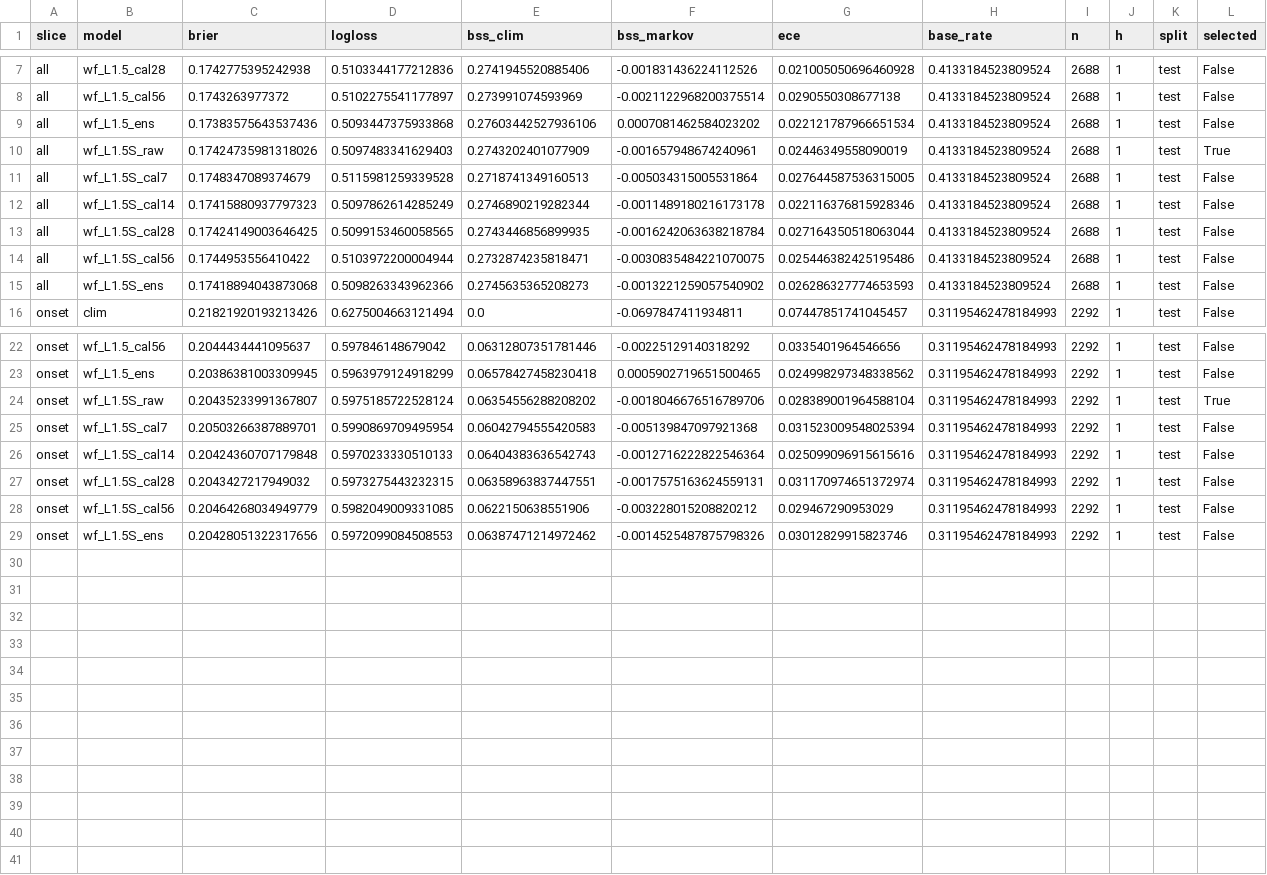
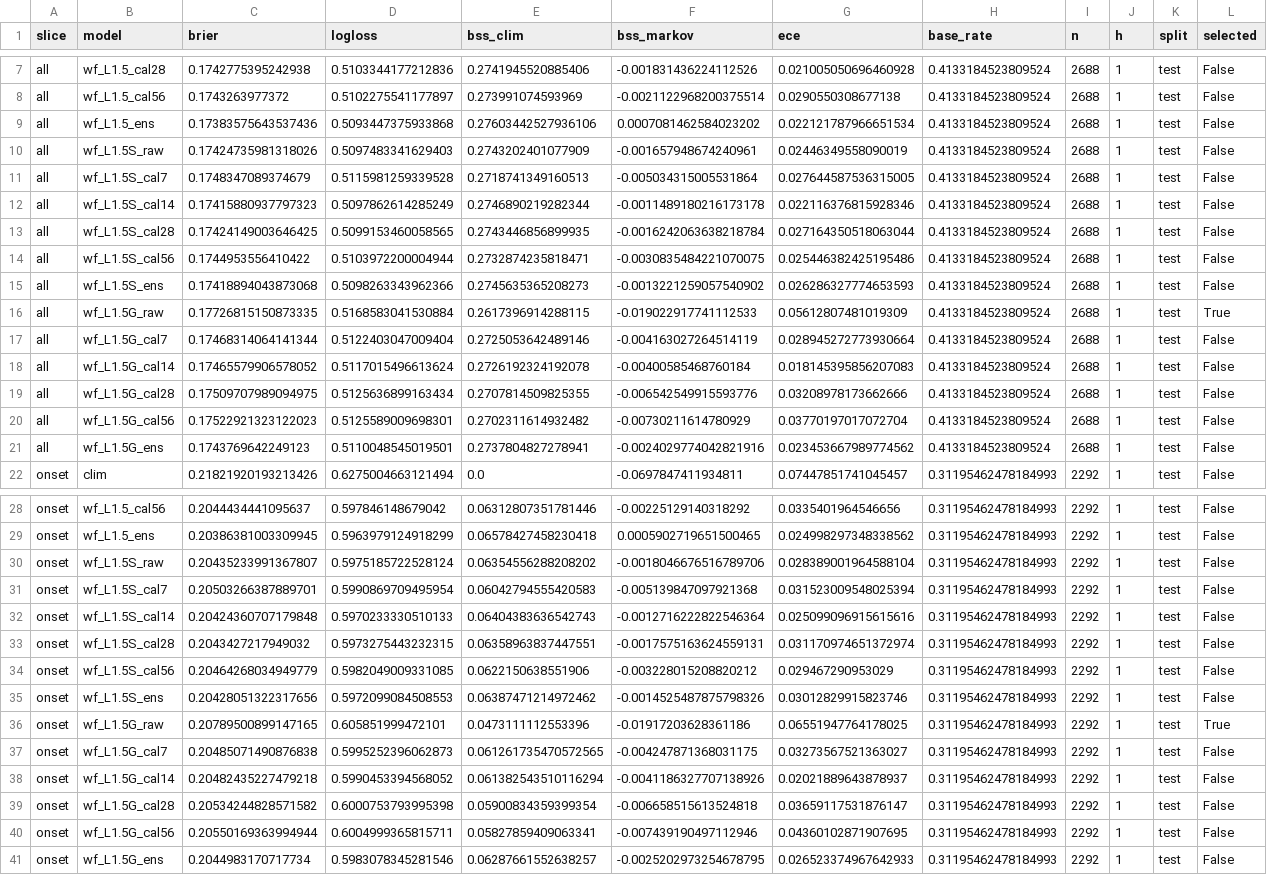
Before and after one commit to Joper7/air_alerts_analysis, a CSV file: reports/backtest_test_h1.csv, drawn as a sheet; only a part is shown, gaps mark what is left out.

```diff
--- a/reports/backtest_test_h1.csv
+++ b/reports/backtest_test_h1.csv
@@ -9,3 +9,3 @@ all,wf_L1.5_cal56,0.1743263977372,0.5102275541177897,0.273991074593969,-0.002112
 all,wf_L1.5_ens,0.17383575643537436,0.5093447375933868,0.27603442527936106,0.0007081462584023202,0.022121787966651534,0.4133184523809524,2688,1,test,False
-all,wf_L1.5S_raw,0.17424735981318026,0.5097483341629403,0.2743202401077909,-0.001657948674240961,0.02446349558090019,0.4133184523809524,2688,1,test,True
+all,wf_L1.5S_raw,0.17424735981318026,0.5097483341629403,0.2743202401077909,-0.001657948674240961,0.02446349558090019,0.4133184523809524,2688,1,test,False
 all,wf_L1.5S_cal7,0.1748347089374679,0.5115981259339528,0.2718741349160513,-0.005034315005531864,0.027644587536315005,0.4133184523809524,2688,1,test,False
@@ -15,2 +15,8 @@ all,wf_L1.5S_cal56,0.1744953556410422,0.5103972200004944,0.2732874235818471,-0.0
 all,wf_L1.5S_ens,0.17418894043873068,0.5098263343962366,0.2745635365208273,-0.0013221259057540902,0.026286327774653593,0.4133184523809524,2688,1,test,False
+all,wf_L1.5G_raw,0.17726815150873335,0.5168583041530884,0.2617396914288115,-0.019022917741112533,0.05612807481019309,0.4133184523809524,2688,1,test,True
+all,wf_L1.5G_cal7,0.17468314064141344,0.5122403047009404,0.2725053642489146,-0.004163027264514119,0.028945272773930664,0.4133184523809524,2688,1,test,False
+all,wf_L1.5G_cal14,0.17465579906578052,0.5117015496613624,0.2726192324192078,-0.00400585468760184,0.018145395856207083,0.4133184523809524,2688,1,test,False
+all,wf_L1.5G_cal28,0.17509707989094975,0.5125636899163434,0.2707814509825355,-0.006542549915593776,0.03208978173662666,0.4133184523809524,2688,1,test,False
+all,wf_L1.5G_cal56,0.17522921323122023,0.5125589009698301,0.2702311614932482,-0.00730211614780929,0.03770197017072704,0.4133184523809524,2688,1,test,False
+all,wf_L1.5G_ens,0.1743769642249123,0.5110048545019501,0.2737804827278941,-0.0024029774042821916,0.023453667989774562,0.4133184523809524,2688,1,test,False
 onset,clim,0.21821920193213426,0.6275004663121494,0.0,-0.0697847411934811,0.07447851741045457,0.31195462478184993,2292,1,test,False
@@ -23,3 +29,3 @@ onset,wf_L1.5_cal56,0.2044434441095637,0.597846148679042,0.06312807351781446,-0.
 onset,wf_L1.5_ens,0.20386381003309945,0.5963979124918299,0.06578427458230418,0.0005902719651500465,0.024998297348338562,0.31195462478184993,2292,1,test,False
-onset,wf_L1.5S_raw,0.20435233991367807,0.5975185722528124,0.06354556288208202,-0.0018046676516789706,0.028389001964588104,0.31195462478184993,2292,1,test,True
+onset,wf_L1.5S_raw,0.20435233991367807,0.5975185722528124,0.06354556288208202,-0.0018046676516789706,0.028389001964588104,0.31195462478184993,2292,1,test,False
 onset,wf_L1.5S_cal7,0.20503266387889701,0.5990869709495954,0.06042794555420583,-0.005139847097921368,0.031523009548025394,0.31195462478184993,2292,1,test,False
@@ -29 +35,7 @@ onset,wf_L1.5S_cal56,0.20464268034949779,0.5982049009331085,0.0622150638551906,-
 onset,wf_L1.5S_ens,0.20428051322317656,0.5972099084508553,0.06387471214972462,-0.0014525487875798326,0.03012829915823746,0.31195462478184993,2292,1,test,False
+onset,wf_L1.5G_raw,0.20789500899147165,0.605851999472101,0.0473111112553396,-0.01917203628361186,0.06551947764178025,0.31195462478184993,2292,1,test,True
+onset,wf_L1.5G_cal7,0.20485071490876838,0.5995252396062873,0.061261735470572565,-0.004247871368031175,0.03273567521363027,0.31195462478184993,2292,1,test,False
+onset,wf_L1.5G_cal14,0.20482435227479218,0.5990453394568052,0.061382543510116294,-0.0041186327707138926,0.02021889643878937,0.31195462478184993,2292,1,test,False
+onset,wf_L1.5G_cal28,0.20534244828571582,0.6000753793995398,0.05900834359399354,-0.006658515613524818,0.03659117531876147,0.31195462478184993,2292,1,test,False
+onset,wf_L1.5G_cal56,0.20550169363994944,0.6004999365815711,0.05827859409063341,-0.007439190497112946,0.04360102871907695,0.31195462478184993,2292,1,test,False
+onset,wf_L1.5G_ens,0.2044983170717734,0.5983078345281546,0.06287661552638257,-0.0025202973254678795,0.026523374967642933,0.31195462478184993,2292,1,test,False
```
Also changed, not shown: reports/backtest_test_h3.csv, reports/backtest_val_h1.csv, 19 other files.
